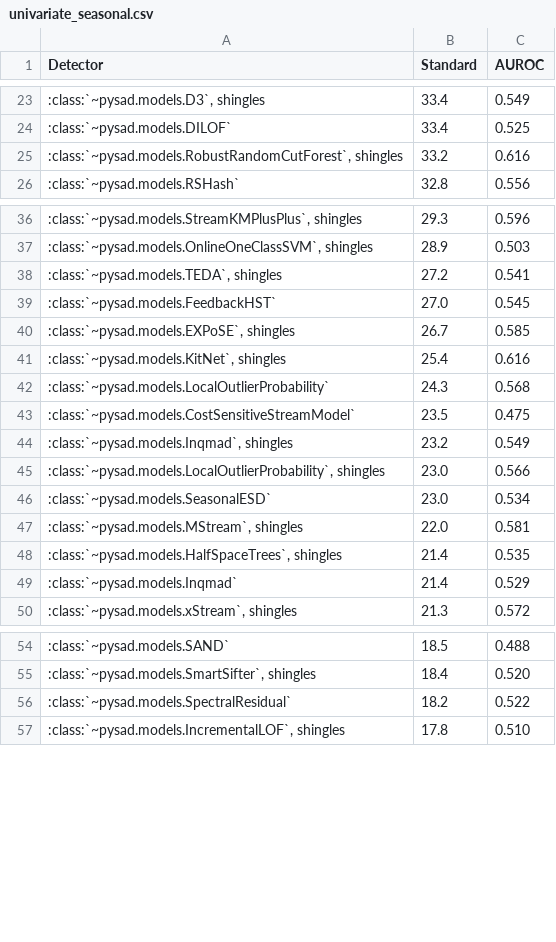
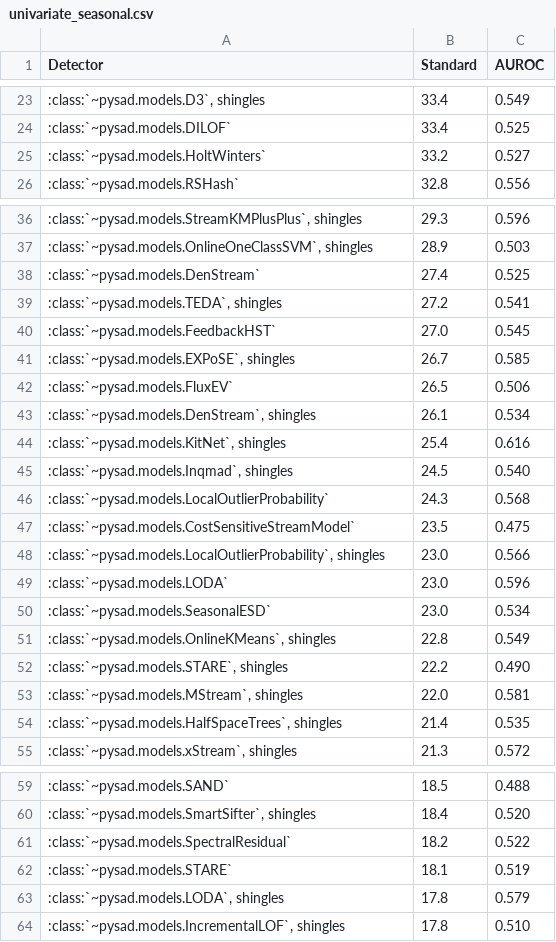
Before and after one commit to selimfirat/pysad, a CSV file: docs/benchmark/univariate_seasonal.csv, drawn as a sheet; only a part is shown, gaps mark what is left out; removed rows and columns are numbered as before the commit, all else as after; the diff covers the shown part only; the diff names each change by its address in the sheet, - before the commit and + after, or states it on an @@ line.

```diff
--- a/docs/benchmark/univariate_seasonal.csv
+++ b/docs/benchmark/univariate_seasonal.csv
-row 25: :class:`~pysad.models.RobustRandomCutForest`, shingles | 33.2 | 0.616
+row 25: :class:`~pysad.models.HoltWinters` | 33.2 | 0.527
+row 38: :class:`~pysad.models.DenStream` | 27.4 | 0.525
+row 42: :class:`~pysad.models.FluxEV` | 26.5 | 0.506
+row 43: :class:`~pysad.models.DenStream`, shingles | 26.1 | 0.534
+row 45: :class:`~pysad.models.Inqmad`, shingles | 24.5 | 0.540
-row 44: :class:`~pysad.models.Inqmad`, shingles | 23.2 | 0.549
+row 49: :class:`~pysad.models.LODA` | 23.0 | 0.596
+row 51: :class:`~pysad.models.OnlineKMeans`, shingles | 22.8 | 0.549
+row 52: :class:`~pysad.models.STARE`, shingles | 22.2 | 0.490
-row 49: :class:`~pysad.models.Inqmad` | 21.4 | 0.529
+row 62: :class:`~pysad.models.STARE` | 18.1 | 0.519
+row 63: :class:`~pysad.models.LODA`, shingles | 17.8 | 0.579
```
Also changed, not shown: 3 added rows, 4 removed rows and 3 edited cells elsewhere in this file, docs/benchmark/aupr.csv, docs/benchmark/auroc.csv, 12 other files.
